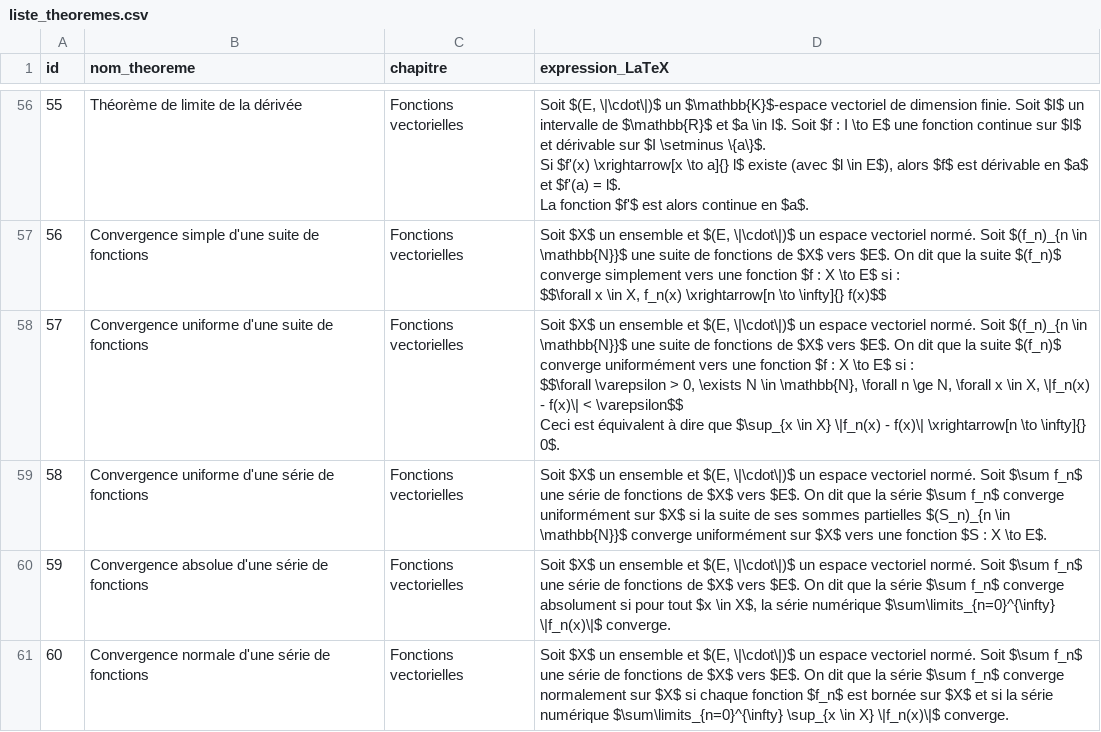
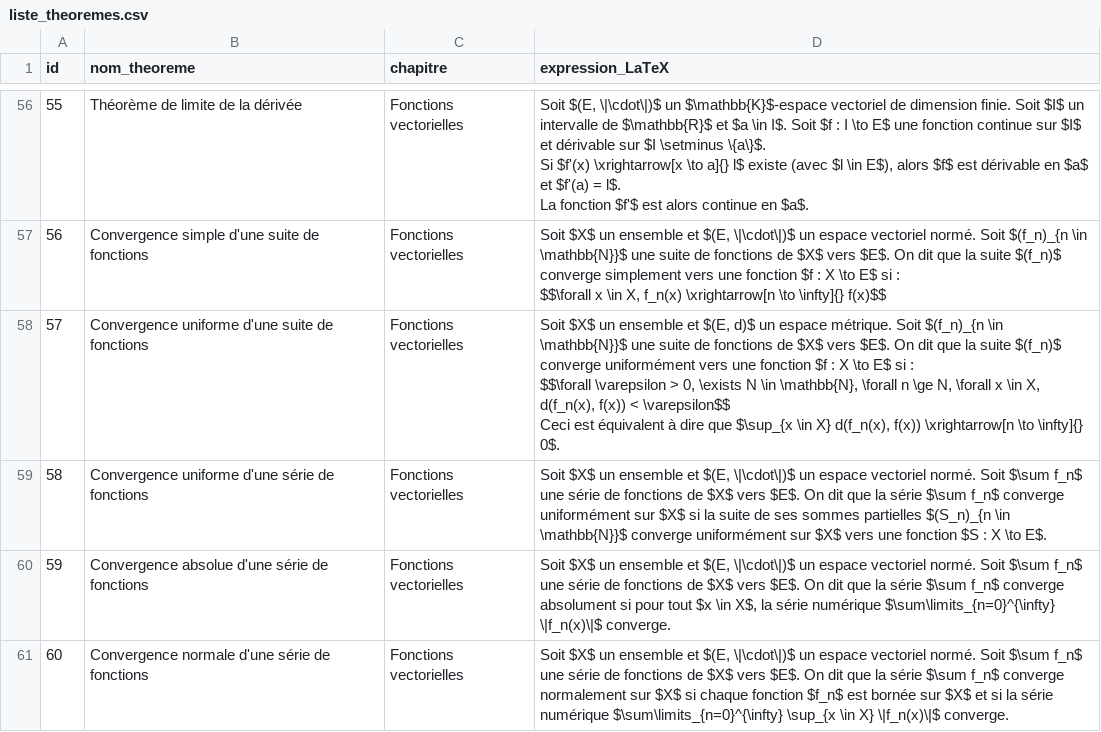
Before and after one commit to gtentillier/revisions_agreg, a CSV file: data/liste_theoremes.csv, drawn as a sheet; only a part is shown, gaps mark what is left out; the diff covers the shown part only.

Commit message:
Refactor theorem entries and update definitions in theoremes.md
- Updated the "Théorème chinois, version générale" to clarify the conditions for ideals in a commutative ring.
- Revised the definition of uniform convergence of a sequence of functions to use metric spaces instead of normed vector spaces.
- Adjusted the statement of the Cauchy criterion for uniform convergence to align with the new metric space terminology.
- Made various adjustments to the suivi_revisions.csv file, including adding, removing, and modifying theorem entries for better organization and clarity.

```diff
--- a/data/liste_theoremes.csv
+++ b/data/liste_theoremes.csv
@@ -490,5 +490,5 @@ La fonction $f'$ est alors continue en $a$."
 $$\forall x \in X, f_n(x) \xrightarrow[n \to \infty]{} f(x)$$"
-57,Convergence uniforme d'une suite de fonctions,Fonctions vectorielles,"Soit $X$ un ensemble et $(E, \|\cdot\|)$ un espace vectoriel normé. Soit $(f_n)_{n \in \mathbb{N}}$ une suite de fonctions de $X$ vers $E$. On dit que la suite $(f_n)$ converge uniformément vers une fonction $f : X \to E$ si :
-$$\forall \varepsilon > 0, \exists N \in \mathbb{N}, \forall n \ge N, \forall x \in X, \|f_n(x) - f(x)\| < \varepsilon$$
-Ceci est équivalent à dire que $\sup_{x \in X} \|f_n(x) - f(x)\| \xrightarrow[n \to \infty]{} 0$."
+57,Convergence uniforme d'une suite de fonctions,Fonctions vectorielles,"Soit $X$ un ensemble et $(E, d)$ un espace métrique. Soit $(f_n)_{n \in \mathbb{N}}$ une suite de fonctions de $X$ vers $E$. On dit que la suite $(f_n)$ converge uniformément vers une fonction $f : X \to E$ si :
+$$\forall \varepsilon > 0, \exists N \in \mathbb{N}, \forall n \ge N, \forall x \in X, d(f_n(x), f(x)) < \varepsilon$$
+Ceci est équivalent à dire que $\sup_{x \in X} d(f_n(x), f(x)) \xrightarrow[n \to \infty]{} 0$."
 58,Convergence uniforme d'une série de fonctions,Fonctions vectorielles,"Soit $X$ un ensemble et $(E, \|\cdot\|)$ un espace vectoriel normé. Soit $\sum f_n$ une série de fonctions de $X$ vers $E$. On dit que la série $\sum f_n$ converge uniformément sur $X$ si la suite de ses sommes partielles $(S_n)_{n \in \mathbb{N}}$ converge uniformément sur $X$ vers une fonction $S : X \to E$."
```
Also changed, not shown: 2 edited cells elsewhere in this file, suivi_revisions.csv, 4 other files.
